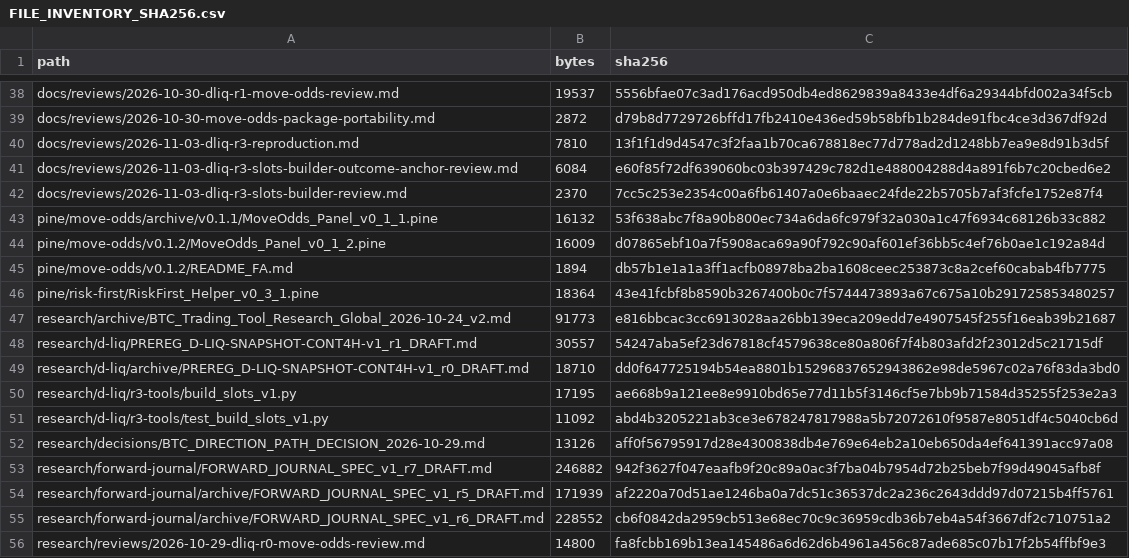
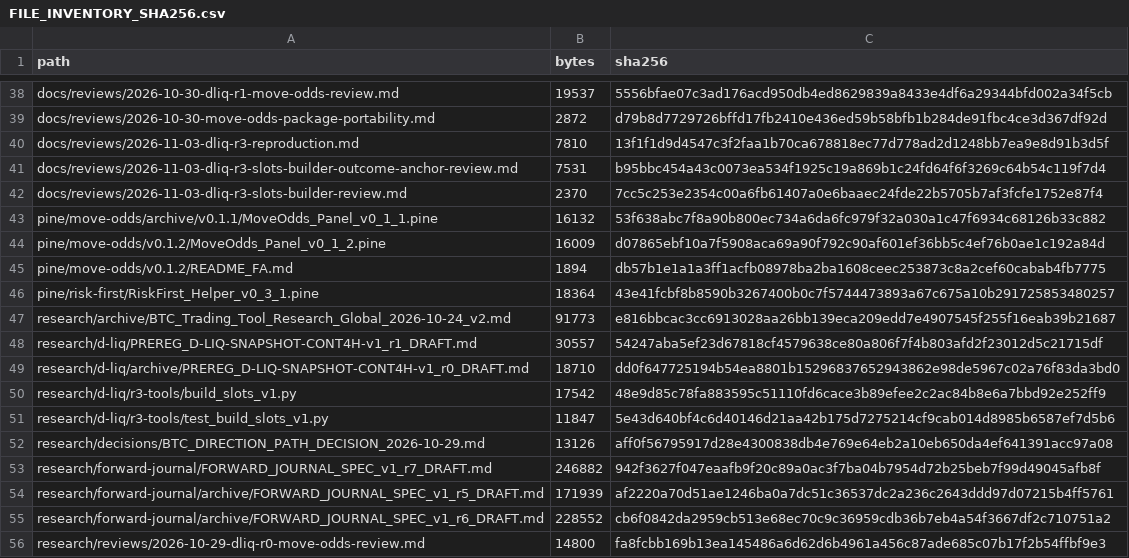
Before and after one commit to aminshahsaheb/btc-signal-lab, a CSV file: docs/FILE_INVENTORY_SHA256.csv, drawn as a sheet; only a part is shown, gaps mark what is left out.

Commit message:
chore: refresh D-LIQ builder review hashes

```diff
--- a/docs/FILE_INVENTORY_SHA256.csv
+++ b/docs/FILE_INVENTORY_SHA256.csv
@@ -40,3 +40,3 @@ docs/reviews/2026-10-30-move-odds-package-portability.md,2872,d79b8d7729726bffd1
 docs/reviews/2026-11-03-dliq-r3-reproduction.md,7810,13f1f1d9d4547c3f2faa1b70ca678818ec77d778ad2d1248bb7ea9e8d91b3d5f
-docs/reviews/2026-11-03-dliq-r3-slots-builder-outcome-anchor-review.md,6084,e60f85f72df639060bc03b397429c782d1e488004288d4a891f6b7c20cbed6e2
+docs/reviews/2026-11-03-dliq-r3-slots-builder-outcome-anchor-review.md,7531,b95bbc454a43c0073ea534f1925c19a869b1c24fd64f6f3269c64b54c119f7d4
 docs/reviews/2026-11-03-dliq-r3-slots-builder-review.md,2370,7cc5c253e2354c00a6fb61407a0e6baaec24fde22b5705b7af3fcfe1752e87f4
@@ -49,4 +49,4 @@ research/d-liq/PREREG_D-LIQ-SNAPSHOT-CONT4H-v1_r1_DRAFT.md,30557,54247aba5ef23d6
 research/d-liq/archive/PREREG_D-LIQ-SNAPSHOT-CONT4H-v1_r0_DRAFT.md,18710,dd0f647725194b54ea8801b15296837652943862e98de5967c02a76f83da3bd0
-research/d-liq/r3-tools/build_slots_v1.py,17195,ae668b9a121ee8e9910bd65e77d11b5f3146cf5e7bb9b71584d35255f253e2a3
-research/d-liq/r3-tools/test_build_slots_v1.py,11092,abd4b3205221ab3ce3e678247817988a5b72072610f9587e8051df4c5040cb6d
+research/d-liq/r3-tools/build_slots_v1.py,17542,48e9d85c78fa883595c51110fd6cace3b89efee2c2ac84b8e6a7bbd92e252ff9
+research/d-liq/r3-tools/test_build_slots_v1.py,11847,5e43d640bf4c6d40146d21aa42b175d7275214cf9cab014d8985b6587ef7d5b6
 research/decisions/BTC_DIRECTION_PATH_DECISION_2026-10-29.md,13126,aff0f56795917d28e4300838db4e769e64eb2a10eb650da4ef641391acc97a08
```
